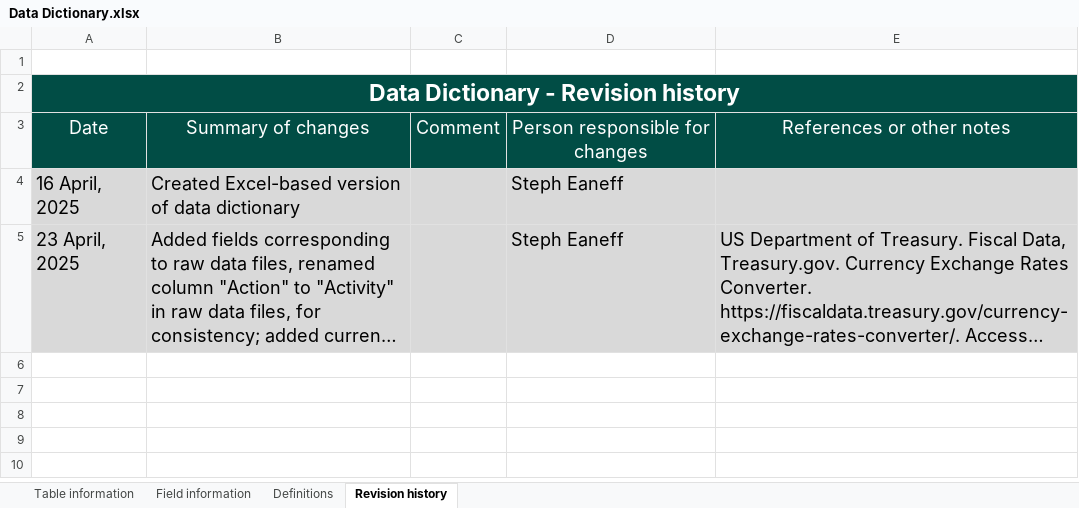
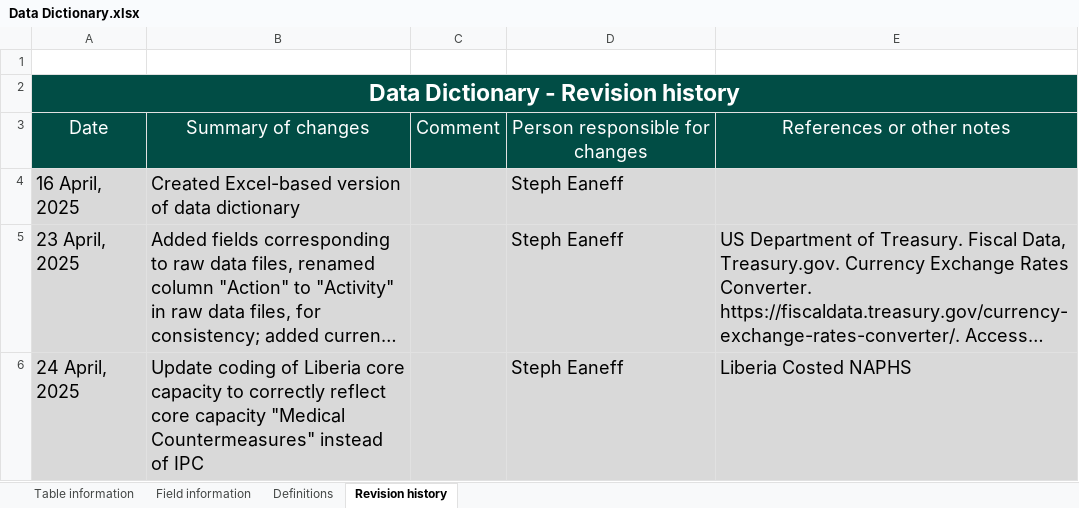
Before and after one commit to cghss/costed-NAPHS, an Excel workbook: data/Data Dictionary.xlsx, sheet Revision history, drawn as a sheet; long unchanged cells end in …; values as stored, in another font and other column widths than the file's, no borders; the diff names each change by its address in the sheet, - before the commit and + after, or states it on an @@ line.

```diff
--- a/data/Data Dictionary.xlsx (sheet Revision history)
+++ b/data/Data Dictionary.xlsx (sheet Revision history)
+row 6: 24 April, 2025 | Update coding of Liberia core capacity to correctly reflect core capacity "Medical Countermeasures" instead of IPC |  | Steph Eaneff | Liberia Costed NAPHS
```
Also changed, not shown: sheet Table information, data/clean/Clean Costed NAPHS data.xlsx, data/raw/Raw Costed NAPHS data.xlsx, 3 other files.
